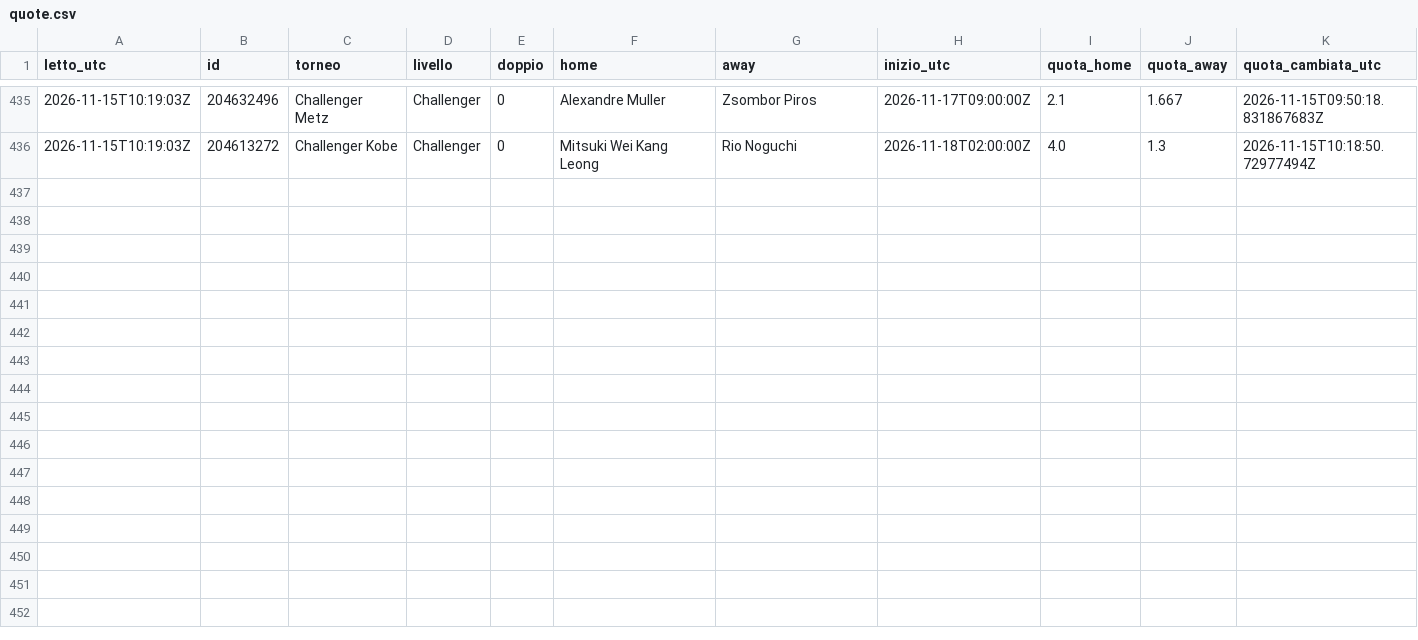
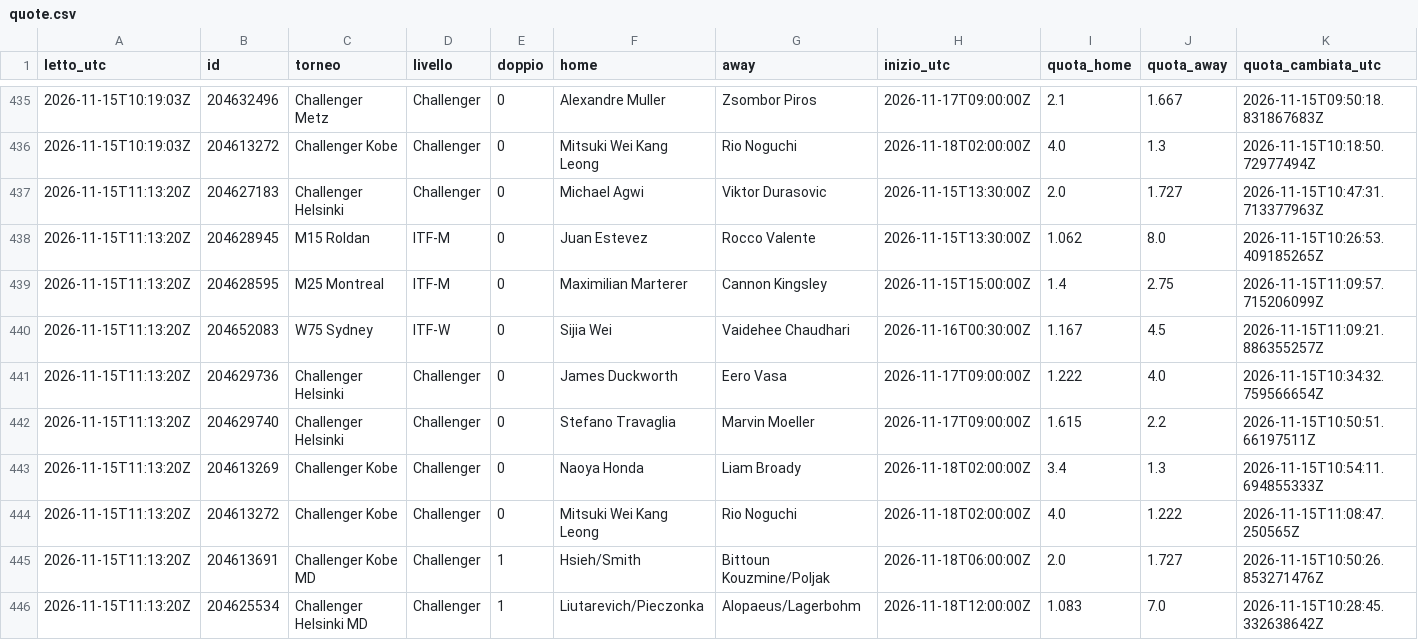
Before and after one commit to Mirko1927/tennis-raccolta, a CSV file: data/quote.csv, drawn as a sheet; only a part is shown, gaps mark what is left out.

Commit message:
quote 2026-11-15T11:13Z

```diff
--- a/data/quote.csv
+++ b/data/quote.csv
@@ -436 +436,11 @@ letto_utc,id,torneo,livello,doppio,home,away,inizio_utc,quota_home,quota_away,qu
 2026-11-15T10:19:03Z,204613272,Challenger Kobe,Challenger,0,Mitsuki Wei Kang Leong,Rio Noguchi,2026-11-18T02:00:00Z,4.0,1.3,2026-11-15T10:18:50.72977494Z
+2026-11-15T11:13:20Z,204627183,Challenger Helsinki,Challenger,0,Michael Agwi,Viktor Durasovic,2026-11-15T13:30:00Z,2.0,1.727,2026-11-15T10:47:31.713377963Z
+2026-11-15T11:13:20Z,204628945,M15 Roldan,ITF-M,0,Juan Estevez,Rocco Valente,2026-11-15T13:30:00Z,1.062,8.0,2026-11-15T10:26:53.409185265Z
+2026-11-15T11:13:20Z,204628595,M25 Montreal,ITF-M,0,Maximilian Marterer,Cannon Kingsley,2026-11-15T15:00:00Z,1.4,2.75,2026-11-15T11:09:57.715206099Z
+2026-11-15T11:13:20Z,204652083,W75 Sydney,ITF-W,0,Sijia Wei,Vaidehee Chaudhari,2026-11-16T00:30:00Z,1.167,4.5,2026-11-15T11:09:21.886355257Z
+2026-11-15T11:13:20Z,204629736,Challenger Helsinki,Challenger,0,James Duckworth,Eero Vasa,2026-11-17T09:00:00Z,1.222,4.0,2026-11-15T10:34:32.759566654Z
+2026-11-15T11:13:20Z,204629740,Challenger Helsinki,Challenger,0,Stefano Travaglia,Marvin Moeller,2026-11-17T09:00:00Z,1.615,2.2,2026-11-15T10:50:51.66197511Z
+2026-11-15T11:13:20Z,204613269,Challenger Kobe,Challenger,0,Naoya Honda,Liam Broady,2026-11-18T02:00:00Z,3.4,1.3,2026-11-15T10:54:11.694855333Z
+2026-11-15T11:13:20Z,204613272,Challenger Kobe,Challenger,0,Mitsuki Wei Kang Leong,Rio Noguchi,2026-11-18T02:00:00Z,4.0,1.222,2026-11-15T11:08:47.250565Z
+2026-11-15T11:13:20Z,204613691,Challenger Kobe MD,Challenger,1,Hsieh/Smith,Bittoun Kouzmine/Poljak,2026-11-18T06:00:00Z,2.0,1.727,2026-11-15T10:50:26.853271476Z
+2026-11-15T11:13:20Z,204625534,Challenger Helsinki MD,Challenger,1,Liutarevich/Pieczonka,Alopaeus/Lagerbohm,2026-11-18T12:00:00Z,1.083,7.0,2026-11-15T10:28:45.332638642Z
```
Also changed, not shown: data/punteggi.csv, 1 other file.
